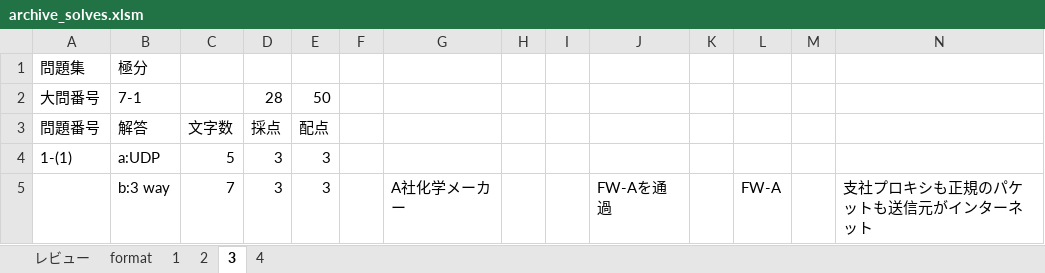
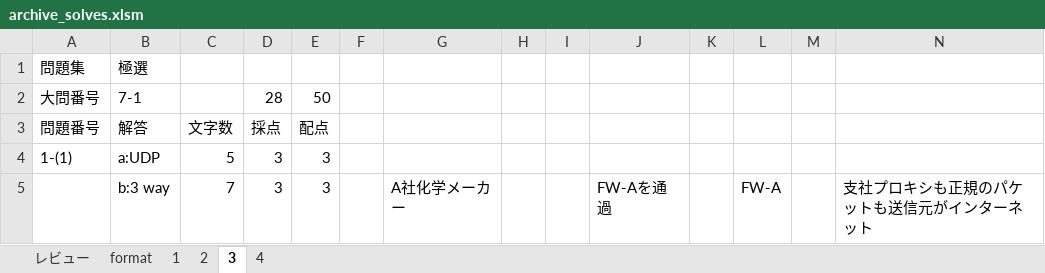
Before and after one commit to Shinichi0713/security_specialist, an Excel workbook: 2025/4-server-security/archive_solves.xlsm, sheet 3, drawn as a sheet; only a part is shown; values as stored, in another font and other column widths than the file's, no borders; the diff names each change by its address in the sheet, - before the commit and + after, or states it on an @@ line.

```diff
--- a/2025/4-server-security/archive_solves.xlsm (sheet 3)
+++ b/2025/4-server-security/archive_solves.xlsm (sheet 3)
-B1 (解答): 極分
+B1 (解答): 極選
```
Also changed, not shown: sheet 4, sheet レビュー, 2025/1-access/archive_solves.xlsm, 1 other file.
